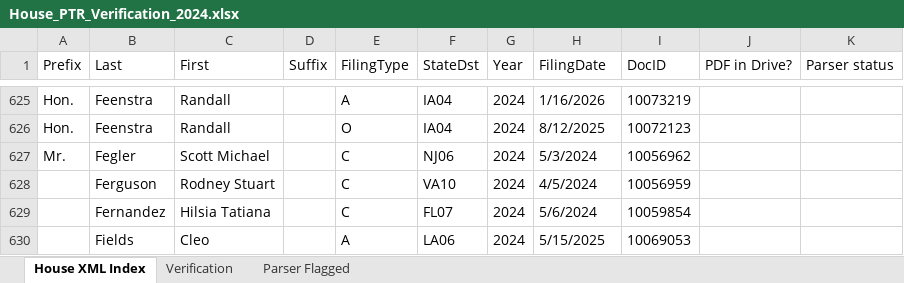
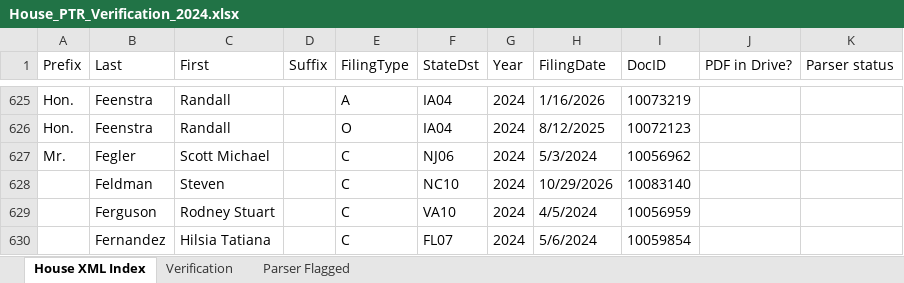
Before and after one commit to Strokeofluck/house-ptr-scraper, an Excel workbook: data/03_verification/House_PTR_Verification_2024.xlsx, sheet House XML Index, drawn as a sheet; only a part is shown, gaps mark what is left out; the shorter side is filled out with more unchanged rows; values as stored, in another font and other column widths than the file's, no borders; the diff names each change by its address in the sheet, - before the commit and + after, or states it on an @@ line.

```diff
--- a/data/03_verification/House_PTR_Verification_2024.xlsx (sheet House XML Index)
+++ b/data/03_verification/House_PTR_Verification_2024.xlsx (sheet House XML Index)
+row 628:  | Feldman | Steven |  | C | NC10 | 2024 | 10/29/2026 | 10083140
```
Also changed, not shown: data/03_verification/House_PTR_Verification_2021.xlsx, data/03_verification/House_PTR_Verification_2022.xlsx, 13 other files.
